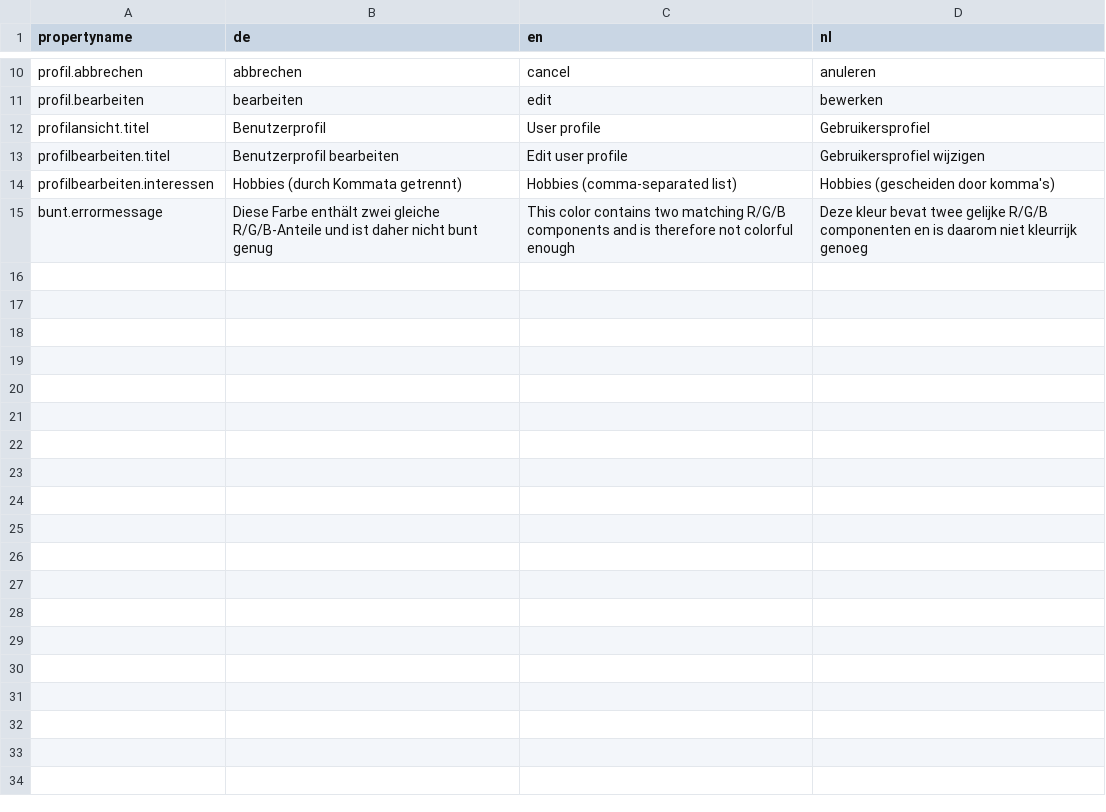
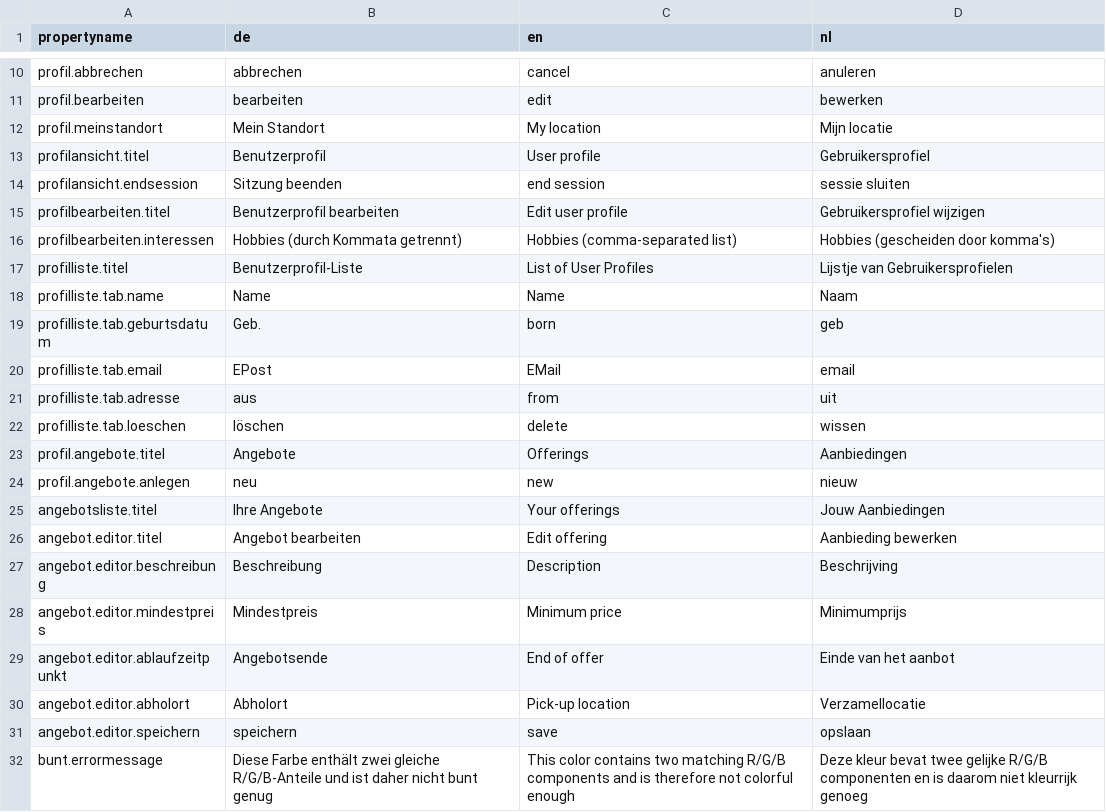
Before and after one commit to Athayna/hsrm-web-based-applications, a CSV file: src/main/resources/uebersetzungen.csv (was src/main/resources/locale/ueb04-uebersetzungen.csv), drawn as a sheet; only a part is shown, gaps mark what is left out; the diff names each change by its address in the sheet, - before the commit and + after, or states it on an @@ line.

Commit message:
Added list of profiles template and functionality

```diff
--- a/src/main/resources/locale/ueb04-uebersetzungen.csv
+++ b/src/main/resources/uebersetzungen.csv
+row 12: profil.meinstandort | Mein Standort | My location | Mijn locatie
+row 14: profilansicht.endsession | Sitzung beenden | end session | sessie sluiten
+row 17: profilliste.titel | Benutzerprofil-Liste | List of User Profiles | Lijstje van Gebruikersprofielen
+row 18: profilliste.tab.name | Name | Name | Naam
+row 19: profilliste.tab.geburtsdatum | Geb. | born | geb
+row 20: profilliste.tab.email | EPost | EMail | email
+row 21: profilliste.tab.adresse | aus | from | uit
+row 22: profilliste.tab.loeschen | löschen | delete | wissen
+row 23: profil.angebote.titel | Angebote | Offerings | Aanbiedingen
+row 24: profil.angebote.anlegen | neu | new | nieuw
+row 25: angebotsliste.titel | Ihre Angebote | Your offerings | Jouw Aanbiedingen
+row 26: angebot.editor.titel | Angebot bearbeiten | Edit offering | Aanbieding bewerken
+row 27: angebot.editor.beschreibung | Beschreibung | Description | Beschrijving
+row 28: angebot.editor.mindestpreis | Mindestpreis | Minimum price | Minimumprijs
+row 29: angebot.editor.ablaufzeitpunkt | Angebotsende | End of offer | Einde van het aanbot
+row 30: angebot.editor.abholort | Abholort | Pick-up location | Verzamellocatie
+row 31: angebot.editor.speichern | speichern | save | opslaan
```
Also changed, not shown: 14 other files.
